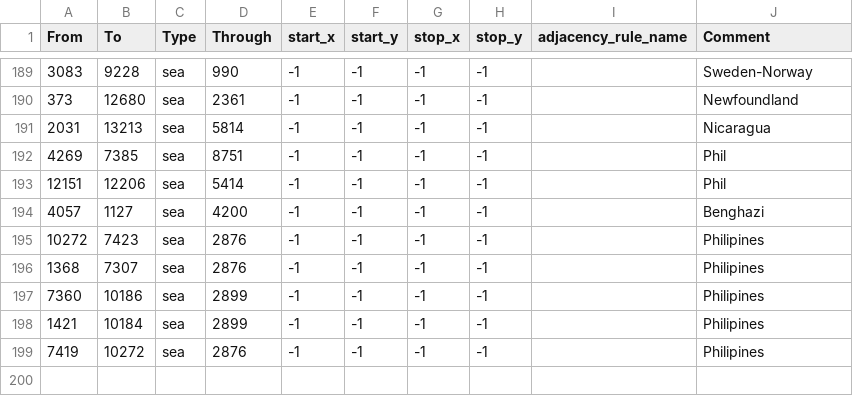
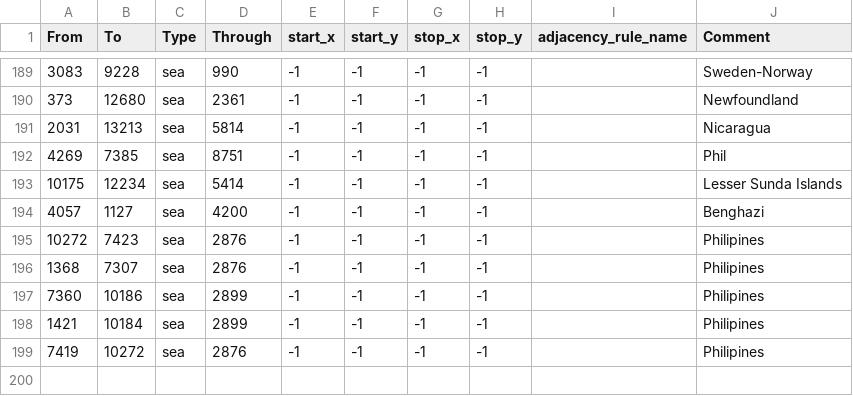
Before and after one commit to NewGrestin/PaxBritannicaRedux, a CSV file: map/adjacencies.csv, drawn as a sheet; only a part is shown, gaps mark what is left out.

```diff
--- a/map/adjacencies.csv
+++ b/map/adjacencies.csv
@@ -192,3 +192,3 @@ From;To;Type;Through;start_x;start_y;stop_x;stop_y;adjacency_rule_name;Comment
 4269;7385;sea;8751;-1;-1;-1;-1;;Phil
-12151;12206;sea;5414;-1;-1;-1;-1;;Phil
+10175;12234;sea;5414;-1;-1;-1;-1;;Lesser Sunda Islands
 4057;1127;sea;4200;-1;-1;-1;-1;;Benghazi
```
Also changed, not shown: 51 other files.
